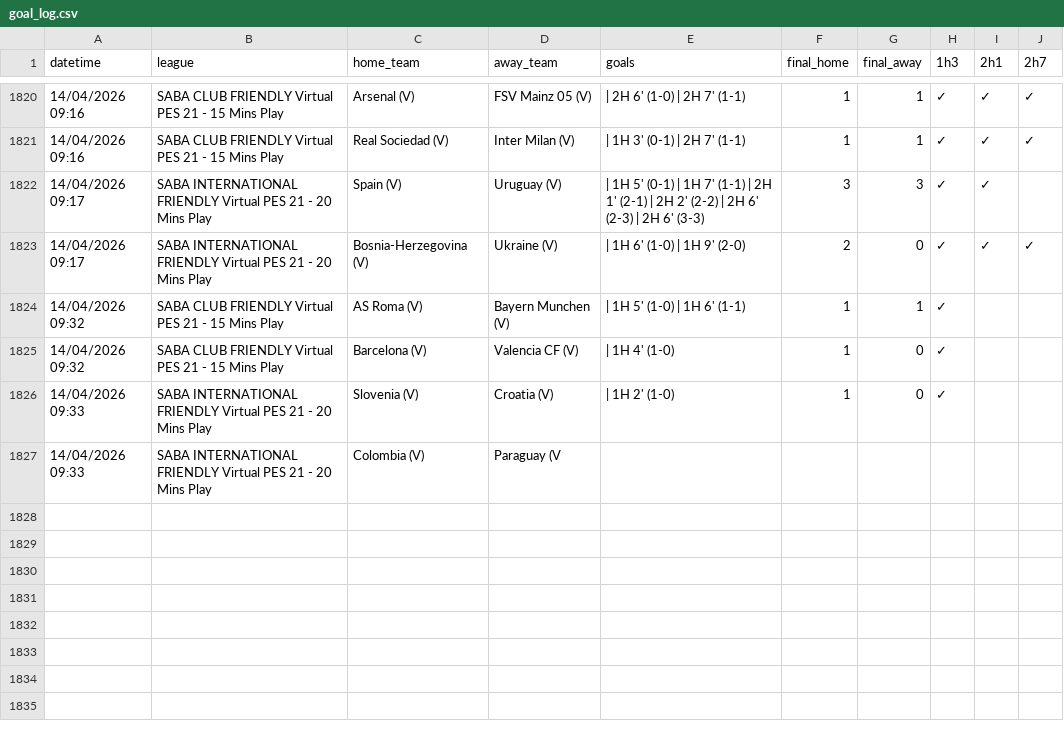
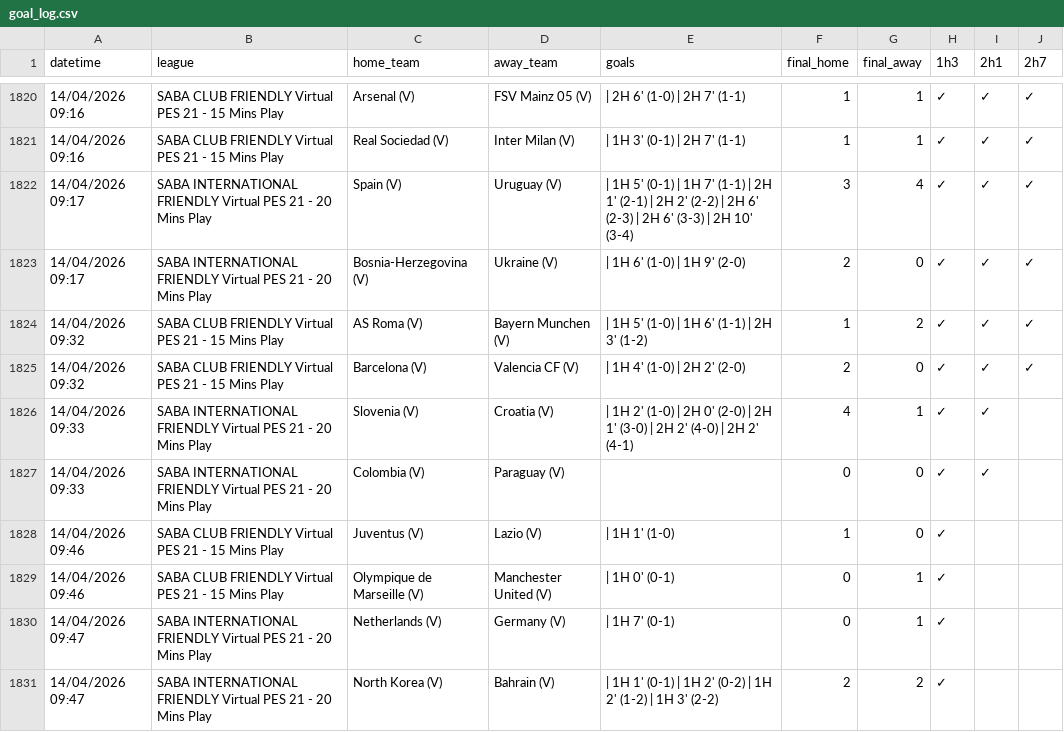
Before and after one commit to aditiawjy/lebihsabar, a CSV file: goal_log.csv, drawn as a sheet; only a part is shown, gaps mark what is left out.

```diff
--- a/goal_log.csv
+++ b/goal_log.csv
@@ -1821,7 +1821,11 @@ datetime,league,home_team,away_team,goals,final_home,final_away,1h3,2h1,2h7
 "14/04/2026 09:16","SABA CLUB FRIENDLY Virtual PES 21 - 15 Mins Play","Real Sociedad (V)","Inter Milan (V)"," | 1H 3' (0-1) | 2H 7' (1-1)",1,1,✓,✓,✓
-"14/04/2026 09:17","SABA INTERNATIONAL FRIENDLY Virtual PES 21 - 20 Mins Play","Spain (V)","Uruguay (V)"," | 1H 5' (0-1) | 1H 7' (1-1) | 2H 1' (2-1) | 2H 2' (2-2) | 2H 6' (2-3) | 2H 6' (3-3)",3,3,✓,✓,
+"14/04/2026 09:17","SABA INTERNATIONAL FRIENDLY Virtual PES 21 - 20 Mins Play","Spain (V)","Uruguay (V)"," | 1H 5' (0-1) | 1H 7' (1-1) | 2H 1' (2-1) | 2H 2' (2-2) | 2H 6' (2-3) | 2H 6' (3-3) | 2H 10' (3-4)",3,4,✓,✓,✓
 "14/04/2026 09:17","SABA INTERNATIONAL FRIENDLY Virtual PES 21 - 20 Mins Play","Bosnia-Herzegovina (V)","Ukraine (V)"," | 1H 6' (1-0) | 1H 9' (2-0)",2,0,✓,✓,✓
-"14/04/2026 09:32","SABA CLUB FRIENDLY Virtual PES 21 - 15 Mins Play","AS Roma (V)","Bayern Munchen (V)"," | 1H 5' (1-0) | 1H 6' (1-1)",1,1,✓,,
-"14/04/2026 09:32","SABA CLUB FRIENDLY Virtual PES 21 - 15 Mins Play","Barcelona (V)","Valencia CF (V)"," | 1H 4' (1-0)",1,0,✓,,
-"14/04/2026 09:33","SABA INTERNATIONAL FRIENDLY Virtual PES 21 - 20 Mins Play","Slovenia (V)","Croatia (V)"," | 1H 2' (1-0)",1,0,✓,,
-"14/04/2026 09:33","SABA INTERNATIONAL FRIENDLY Virtual PES 21 - 20 Mins Play","Colombia (V)","Paraguay (V
+"14/04/2026 09:32","SABA CLUB FRIENDLY Virtual PES 21 - 15 Mins Play","AS Roma (V)","Bayern Munchen (V)"," | 1H 5' (1-0) | 1H 6' (1-1) | 2H 3' (1-2)",1,2,✓,✓,✓
+"14/04/2026 09:32","SABA CLUB FRIENDLY Virtual PES 21 - 15 Mins Play","Barcelona (V)","Valencia CF (V)"," | 1H 4' (1-0) | 2H 2' (2-0)",2,0,✓,✓,✓
+"14/04/2026 09:33","SABA INTERNATIONAL FRIENDLY Virtual PES 21 - 20 Mins Play","Slovenia (V)","Croatia (V)"," | 1H 2' (1-0) | 2H 0' (2-0) | 2H 1' (3-0) | 2H 2' (4-0) | 2H 2' (4-1)",4,1,✓,✓,
+"14/04/2026 09:33","SABA INTERNATIONAL FRIENDLY Virtual PES 21 - 20 Mins Play","Colombia (V)","Paraguay (V)",,0,0,✓,✓,
+"14/04/2026 09:46","SABA CLUB FRIENDLY Virtual PES 21 - 15 Mins Play","Juventus (V)","Lazio (V)"," | 1H 1' (1-0)",1,0,✓,,
+"14/04/2026 09:46","SABA CLUB FRIENDLY Virtual PES 21 - 15 Mins Play","Olympique de Marseille (V)","Manchester United (V)"," | 1H 0' (0-1)",0,1,✓,,
+"14/04/2026 09:47","SABA INTERNATIONAL FRIENDLY Virtual PES 21 - 20 Mins Play","Netherlands (V)","Germany (V)"," | 1H 7' (0-1)",0,1,✓,,
+"14/04/2026 09:47","SABA INTERNATIONAL FRIENDLY Virtual PES 21 - 20 Mins Play","North Korea (V)","Bahrain (V)"," | 1H 1' (0-1) | 1H 2' (0-2) | 1H 2' (1-2) | 1H 3' (2-2)",2,2,✓,,
```
Also changed, not shown: 5 other files.
